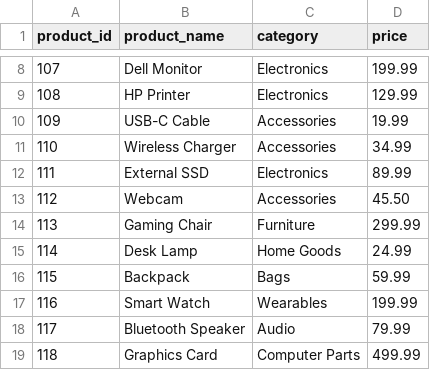
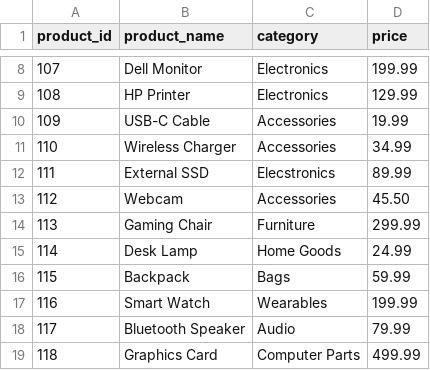
Before and after one commit to AnimeTano/Data-Warehouse, a CSV file: bin/products.csv, drawn as a sheet; only a part is shown, gaps mark what is left out; the diff covers the shown part only.

```diff
--- a/bin/products.csv
+++ b/bin/products.csv
@@ -11,3 +11,3 @@ product_id,product_name,category,price
 110,Wireless Charger,Accessories,34.99
-111,External SSD,Electronics,89.99
+111,External SSD,Elecstronics,89.99
 112,Webcam,Accessories,45.50
```
Also changed, not shown: 30 added rows elsewhere in this file, bin/customers.csv, bin/sales.csv.
